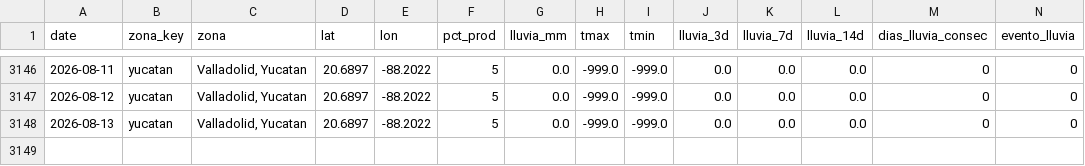
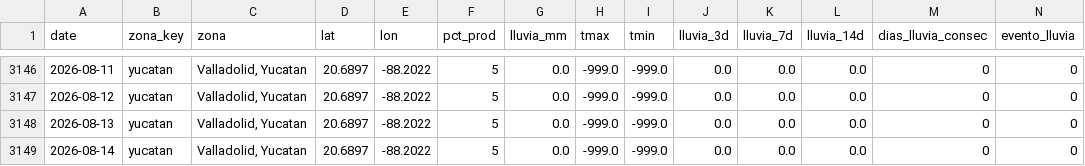
Before and after one commit to savic14/lime_intel, a CSV file: data/processed/lluvia_yucatan.csv, drawn as a sheet; only a part is shown, gaps mark what is left out; the diff names each change by its address in the sheet, - before the commit and + after, or states it on an @@ line.

```diff
--- a/data/processed/lluvia_yucatan.csv
+++ b/data/processed/lluvia_yucatan.csv
+row 3149: 2026-08-14 | yucatan | Valladolid, Yucatan | 20.6897 | -88.2022 | 5 | 0.0 | -999.0 | -999.0 | 0.0 | 0.0 | 0.0 | 0 | 0
```
Also changed, not shown: data/processed/lluvia_mtt.csv, data/processed/lluvia_tabasco.csv, 7 other files.
